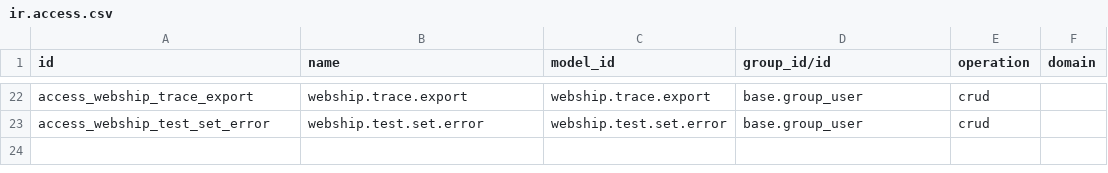
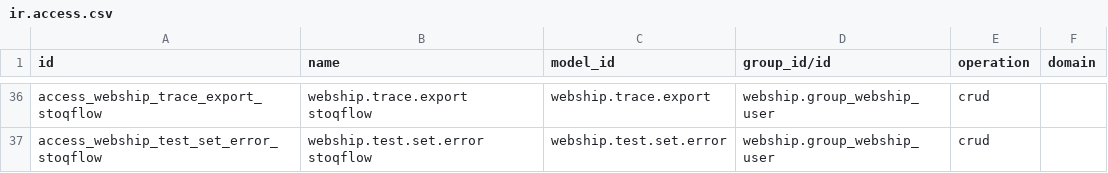
Before and after one commit to DF-DataForge/webship, a CSV file: 20.0/webship/security/ir.access.csv, drawn as a sheet; only a part is shown, gaps mark what is left out; addresses are those after the commit; the diff covers the shown part only; the diff names each change by its address in the sheet, - before the commit and + after, or states it on an @@ line.

```diff
--- a/20.0/webship/security/ir.access.csv
+++ b/20.0/webship/security/ir.access.csv
-A36 (id): access_webship_trace_export
+A36 (id): access_webship_trace_export_stoqflow
-B36 (name): webship.trace.export
+B36 (name): webship.trace.export stoqflow
-D36:D37 (group_id/id): base.group_user
+D36:D37 (group_id/id): webship.group_webship_user
-A37 (id): access_webship_test_set_error
+A37 (id): access_webship_test_set_error_stoqflow
-B37 (name): webship.test.set.error
+B37 (name): webship.test.set.error stoqflow
```
Also changed, not shown: 17 added rows, 3 removed rows and 44 edited cells elsewhere in this file, 19.0/webship/security/ir.model.access.csv, 28 other files.
